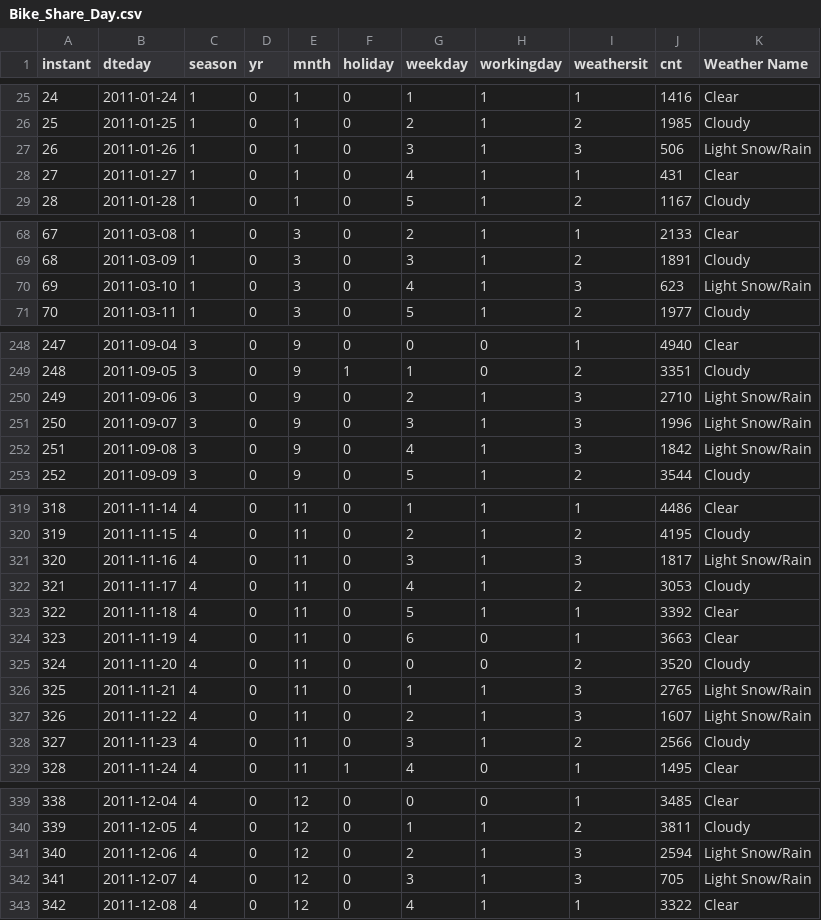
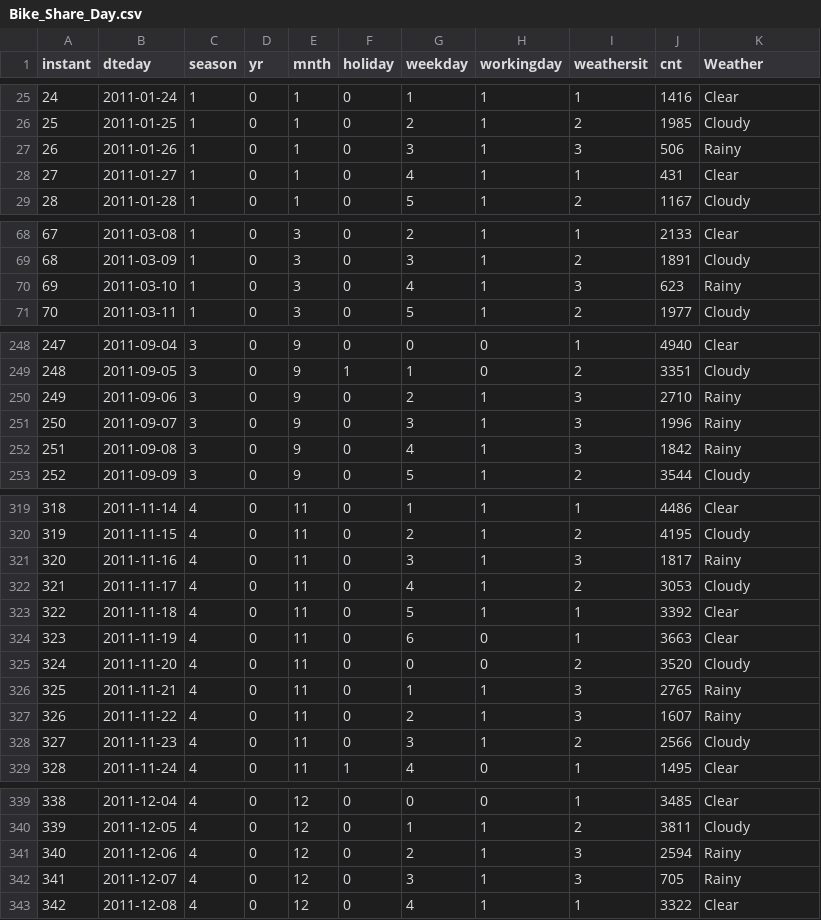
Before and after one commit to lekpix/Project--1-Bike-share-, a CSV file: Resources/Bike_Share_Day.csv, drawn as a sheet; only a part is shown, gaps mark what is left out; the diff covers the shown part only.

```diff
--- a/Resources/Bike_Share_Day.csv
+++ b/Resources/Bike_Share_Day.csv
@@ -1 +1 @@
-instant,dteday,season,yr,mnth,holiday,weekday,workingday,weathersit,cnt,Weather Name
+instant,dteday,season,yr,mnth,holiday,weekday,workingday,weathersit,cnt,Weather
@@ -26,3 +26,3 @@ instant,dteday,season,yr,mnth,holiday,weekday,workingday,weathersit,cnt,Weather
 25,2011-01-25,1,0,1,0,2,1,2,1985,Cloudy
-26,2011-01-26,1,0,1,0,3,1,3,506,Light Snow/Rain
+26,2011-01-26,1,0,1,0,3,1,3,506,Rainy
 27,2011-01-27,1,0,1,0,4,1,1,431,Clear
@@ -69,3 +69,3 @@ instant,dteday,season,yr,mnth,holiday,weekday,workingday,weathersit,cnt,Weather
 68,2011-03-09,1,0,3,0,3,1,2,1891,Cloudy
-69,2011-03-10,1,0,3,0,4,1,3,623,Light Snow/Rain
+69,2011-03-10,1,0,3,0,4,1,3,623,Rainy
 70,2011-03-11,1,0,3,0,5,1,2,1977,Cloudy
@@ -249,5 +249,5 @@ instant,dteday,season,yr,mnth,holiday,weekday,workingday,weathersit,cnt,Weather
 248,2011-09-05,3,0,9,1,1,0,2,3351,Cloudy
-249,2011-09-06,3,0,9,0,2,1,3,2710,Light Snow/Rain
-250,2011-09-07,3,0,9,0,3,1,3,1996,Light Snow/Rain
-251,2011-09-08,3,0,9,0,4,1,3,1842,Light Snow/Rain
+249,2011-09-06,3,0,9,0,2,1,3,2710,Rainy
+250,2011-09-07,3,0,9,0,3,1,3,1996,Rainy
+251,2011-09-08,3,0,9,0,4,1,3,1842,Rainy
 252,2011-09-09,3,0,9,0,5,1,2,3544,Cloudy
@@ -320,3 +320,3 @@ instant,dteday,season,yr,mnth,holiday,weekday,workingday,weathersit,cnt,Weather
 319,2011-11-15,4,0,11,0,2,1,2,4195,Cloudy
-320,2011-11-16,4,0,11,0,3,1,3,1817,Light Snow/Rain
+320,2011-11-16,4,0,11,0,3,1,3,1817,Rainy
 321,2011-11-17,4,0,11,0,4,1,2,3053,Cloudy
@@ -325,4 +325,4 @@ instant,dteday,season,yr,mnth,holiday,weekday,workingday,weathersit,cnt,Weather
 324,2011-11-20,4,0,11,0,0,0,2,3520,Cloudy
-325,2011-11-21,4,0,11,0,1,1,3,2765,Light Snow/Rain
-326,2011-11-22,4,0,11,0,2,1,3,1607,Light Snow/Rain
+325,2011-11-21,4,0,11,0,1,1,3,2765,Rainy
+326,2011-11-22,4,0,11,0,2,1,3,1607,Rainy
 327,2011-11-23,4,0,11,0,3,1,2,2566,Cloudy
@@ -340,4 +340,4 @@ instant,dteday,season,yr,mnth,holiday,weekday,workingday,weathersit,cnt,Weather
 339,2011-12-05,4,0,12,0,1,1,2,3811,Cloudy
-340,2011-12-06,4,0,12,0,2,1,3,2594,Light Snow/Rain
-341,2011-12-07,4,0,12,0,3,1,3,705,Light Snow/Rain
+340,2011-12-06,4,0,12,0,2,1,3,2594,Rainy
+341,2011-12-07,4,0,12,0,3,1,3,705,Rainy
 342,2011-12-08,4,0,12,0,4,1,1,3322,Clear
```
Also changed, not shown: 11 edited cells elsewhere in this file, 6 other files.
